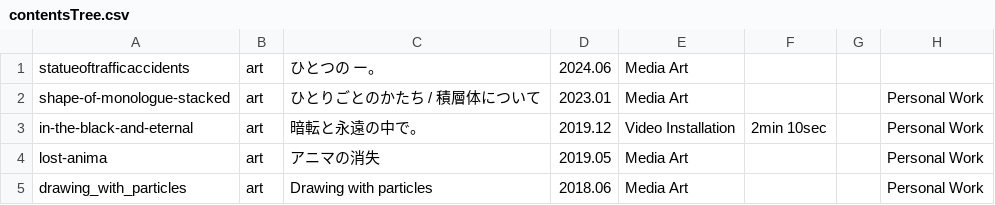
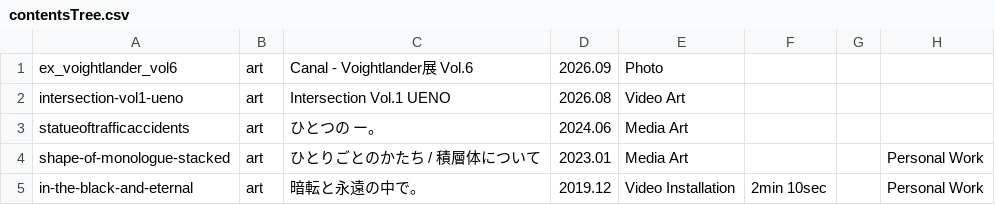
Before and after one commit to onu-onu/onu-onu.github.io, a CSV file: res/contentsTree.csv, drawn as a sheet; only a part is shown; the shorter side is filled out with more unchanged rows.

Commit message:
フォクトレンダー・intersection:add

```diff
--- a/res/contentsTree.csv
+++ b/res/contentsTree.csv
@@ -1 +1,3 @@
+ex_voightlander_vol6,art,Canal - Voightlander展 Vol.6, 2026.09,Photo,,,
+intersection-vol1-ueno,art,Intersection Vol.1 UENO,2026.08,Video Art,,,
 statueoftrafficaccidents,art,ひとつの ー。,2024.06,Media Art,,,
```
Also changed, not shown: 10 other files.
